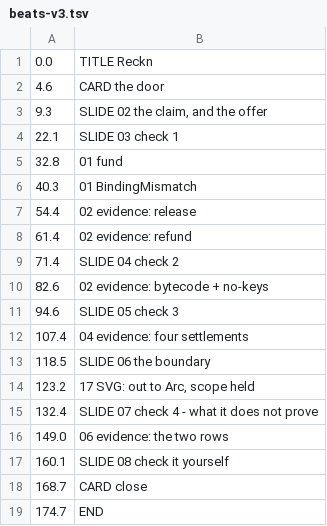
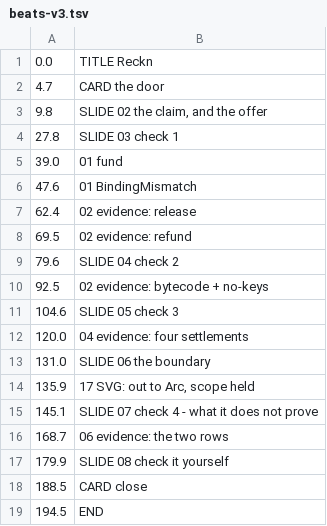
Before and after one commit to psyto/reckn, a TSV file: dashboard/video/beats-v3.tsv, drawn as a sheet.

```diff
--- a/dashboard/video/beats-v3.tsv
+++ b/dashboard/video/beats-v3.tsv
@@ -1,19 +1,19 @@
 0.0	TITLE Reckn
-4.6	CARD the door
-9.3	SLIDE 02 the claim, and the offer
-22.1	SLIDE 03 check 1
-32.8	01 fund
-40.3	01 BindingMismatch
-54.4	02 evidence: release
-61.4	02 evidence: refund
-71.4	SLIDE 04 check 2
-82.6	02 evidence: bytecode + no-keys
-94.6	SLIDE 05 check 3
-107.4	04 evidence: four settlements
-118.5	SLIDE 06 the boundary
-123.2	17 SVG: out to Arc, scope held
-132.4	SLIDE 07 check 4 - what it does not prove
-149.0	06 evidence: the two rows
-160.1	SLIDE 08 check it yourself
-168.7	CARD close
-174.7	END
+4.7	CARD the door
+9.8	SLIDE 02 the claim, and the offer
+27.8	SLIDE 03 check 1
+39.0	01 fund
+47.6	01 BindingMismatch
+62.4	02 evidence: release
+69.5	02 evidence: refund
+79.6	SLIDE 04 check 2
+92.5	02 evidence: bytecode + no-keys
+104.6	SLIDE 05 check 3
+120.0	04 evidence: four settlements
+131.0	SLIDE 06 the boundary
+135.9	17 SVG: out to Arc, scope held
+145.1	SLIDE 07 check 4 - what it does not prove
+168.7	06 evidence: the two rows
+179.9	SLIDE 08 check it yourself
+188.5	CARD close
+194.5	END
```
Also changed, not shown: dashboard/video/beats-v3-cwf.tsv, 13 other files.
